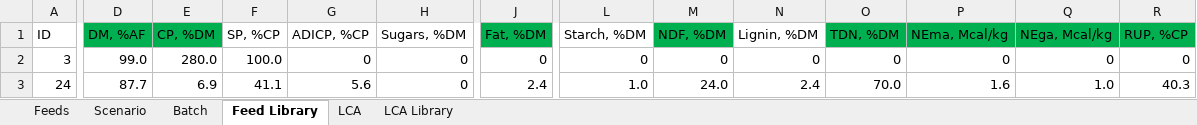
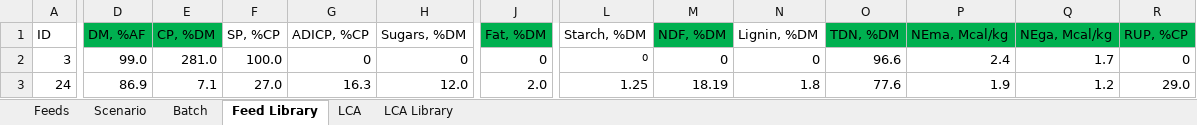
Before and after one commit to BlackNellore/NLPMD_Reduced-cost, an Excel workbook: Input.xlsx, sheet Feed Library, drawn as a sheet; only a part is shown, gaps mark what is left out; values as stored, in another font and other column widths than the file's, no borders; conditional formats and table styles not drawn; the diff covers the shown part only; the diff names each change by its address in the sheet, - before the commit and + after, or states it on an @@ line.

```diff
--- a/Input.xlsx (sheet Feed Library)
+++ b/Input.xlsx (sheet Feed Library)
-E2 (CP, %DM): 280.0
+E2 (CP, %DM): 281.0
@@ L2 text size: smaller @@
-O2 (TDN, %DM): 0
+O2 (TDN, %DM): 96.6
-P2 (NEma, Mcal/kg): 0
+P2 (NEma, Mcal/kg): 2.4
-Q2 (NEga, Mcal/kg): 0
+Q2 (NEga, Mcal/kg): 1.7
-D3 (DM, %AF): 87.7
+D3 (DM, %AF): 86.9
-E3 (CP, %DM): 6.9
+E3 (CP, %DM): 7.1
-F3 (SP, %CP): 41.1
+F3 (SP, %CP): 27.0
-G3 (ADICP, %CP): 5.6
+G3 (ADICP, %CP): 16.3
-H3 (Sugars, %DM): 0
+H3 (Sugars, %DM): 12.0
-J3 (Fat, %DM): 2.4
+J3 (Fat, %DM): 2.0
-L3 (Starch, %DM): 1.0
+L3 (Starch, %DM): 1.25
-M3 (NDF, %DM): 24.0
+M3 (NDF, %DM): 18.19
-N3 (Lignin, %DM): 2.4
+N3 (Lignin, %DM): 1.8
-O3 (TDN, %DM): 70.0
+O3 (TDN, %DM): 77.6
-P3 (NEma, Mcal/kg): 1.6
+P3 (NEma, Mcal/kg): 1.9
-Q3 (NEga, Mcal/kg): 1.0
+Q3 (NEga, Mcal/kg): 1.2
-R3 (RUP, %CP): 40.3
+R3 (RUP, %CP): 29.0
```
Also changed, not shown: 1 added row, 1 removed row, 127 edited cells and cell formats elsewhere in this sheet, sheet Feeds, sheet Scenario, sheet Batch, 5 other files.
